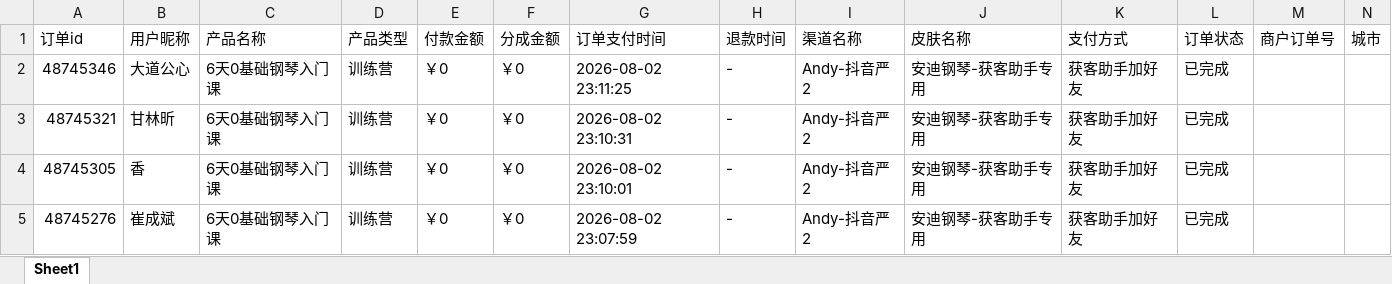
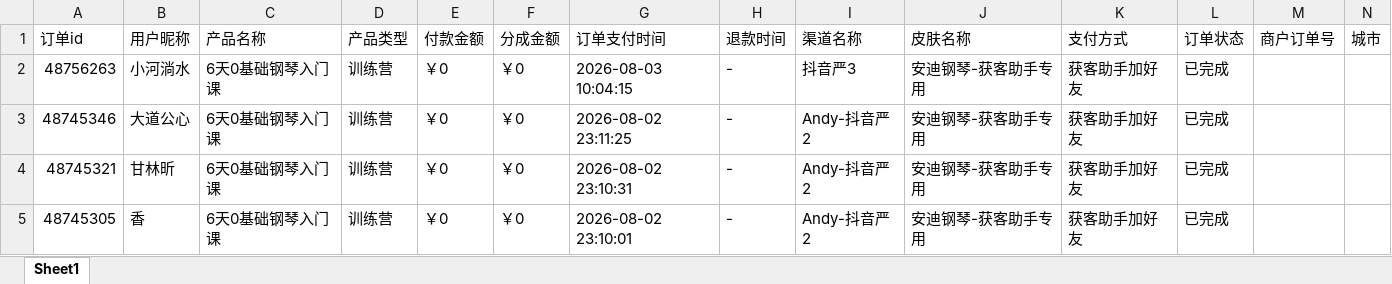
Before and after one commit to JNC121314/jianzhi-dashboard, an Excel workbook: data/exports/严总/dist_order_2026-08-03.xlsx, sheet Sheet1, drawn as a sheet; only a part is shown; the shorter side is filled out with more unchanged rows; values as stored, in another font and other column widths than the file's, no borders; the diff names each change by its address in the sheet, - before the commit and + after, or states it on an @@ line.

```diff
--- a/data/exports/严总/dist_order_2026-08-03.xlsx (sheet Sheet1)
+++ b/data/exports/严总/dist_order_2026-08-03.xlsx (sheet Sheet1)
+row 2: 48756263 | 小河淌水 | 6天0基础钢琴入门课 | 训练营 | ￥0 | ￥0 | 2026-08-03 10:04:15 | - | 抖音严3 | 安迪钢琴-获客助手专用 | 获客助手加好友 | 已完成
```
Also changed, not shown: data/exports/毛毛矩阵/dist_order_2026-08-03.xlsx, data/exports/视频号/dist_order_2026-08-03.xlsx, 4 other files.
